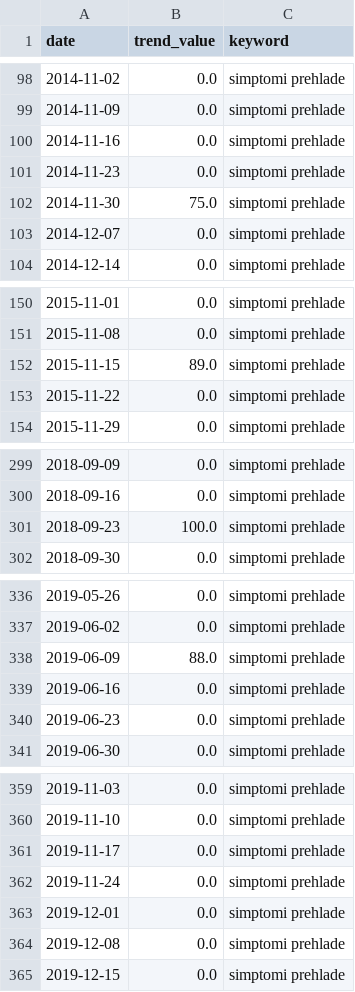
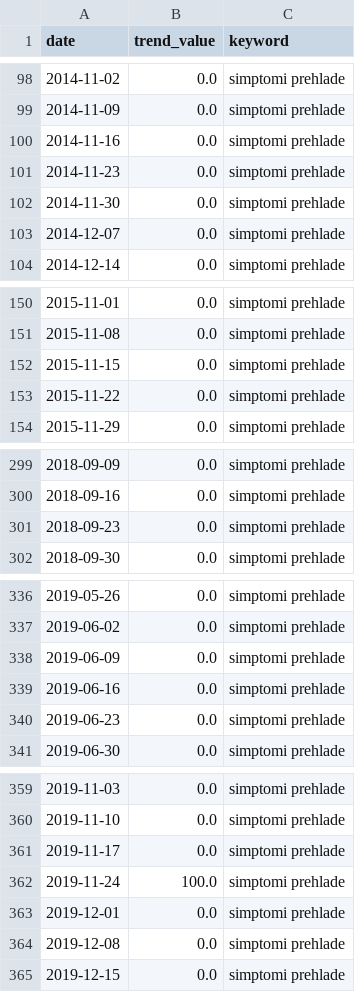
Before and after one commit to nljube/influenza-trends-serbia, a CSV file: data/raw/root_exports/partial_simptomi_prehlade.csv, drawn as a sheet; only a part is shown, gaps mark what is left out; the diff covers the shown part only.

```diff
--- a/data/raw/root_exports/partial_simptomi_prehlade.csv
+++ b/data/raw/root_exports/partial_simptomi_prehlade.csv
@@ -101,3 +101,3 @@ date,trend_value,keyword
 2014-11-23,0.0,simptomi prehlade
-2014-11-30,75.0,simptomi prehlade
+2014-11-30,0.0,simptomi prehlade
 2014-12-07,0.0,simptomi prehlade
@@ -151,3 +151,3 @@ date,trend_value,keyword
 2015-11-08,0.0,simptomi prehlade
-2015-11-15,89.0,simptomi prehlade
+2015-11-15,0.0,simptomi prehlade
 2015-11-22,0.0,simptomi prehlade
@@ -300,3 +300,3 @@ date,trend_value,keyword
 2018-09-16,0.0,simptomi prehlade
-2018-09-23,100.0,simptomi prehlade
+2018-09-23,0.0,simptomi prehlade
 2018-09-30,0.0,simptomi prehlade
@@ -337,3 +337,3 @@ date,trend_value,keyword
 2019-06-02,0.0,simptomi prehlade
-2019-06-09,88.0,simptomi prehlade
+2019-06-09,0.0,simptomi prehlade
 2019-06-16,0.0,simptomi prehlade
@@ -361,3 +361,3 @@ date,trend_value,keyword
 2019-11-17,0.0,simptomi prehlade
-2019-11-24,0.0,simptomi prehlade
+2019-11-24,100.0,simptomi prehlade
 2019-12-01,0.0,simptomi prehlade
```
Also changed, not shown: 52 added rows and 24 edited cells elsewhere in this file, data/raw/root_exports/partial_prehlada.csv, 2 other files.
